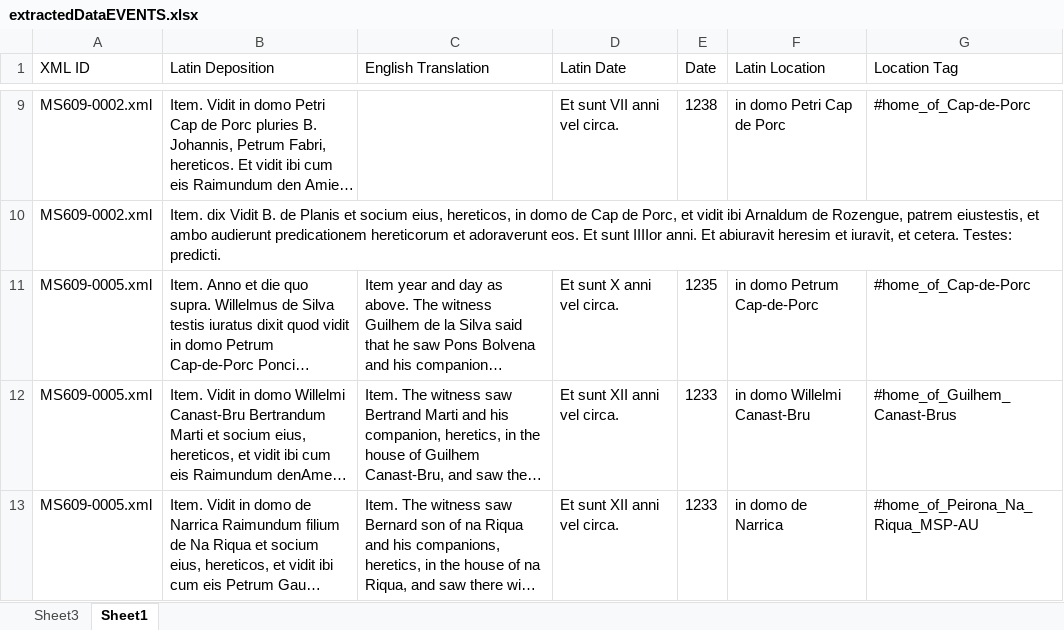
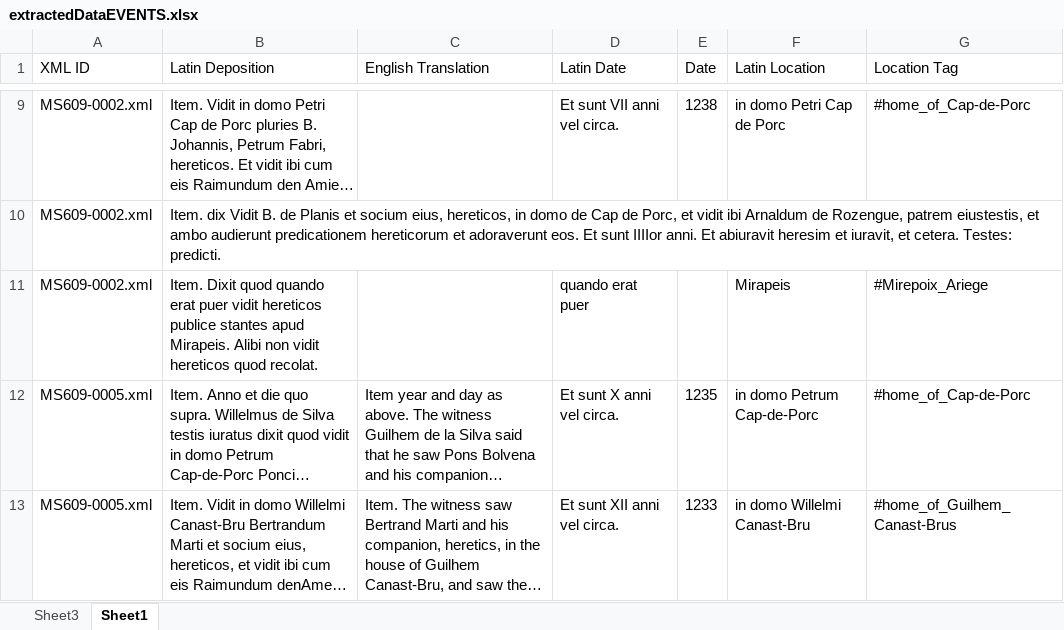
Before and after one commit to MadelinePL/seniorthesis, an Excel workbook: XLSX Files/extractedDataEVENTS.xlsx, sheet Sheet1, drawn as a sheet; only a part is shown, gaps mark what is left out; the shorter side is filled out with more unchanged rows; long unchanged cells end in …; values as stored, in another font and other column widths than the file's, no borders; table styles not drawn; the diff covers the shown part only; the diff names each change by its address in the sheet, - before the commit and + after, or states it on an @@ line.

```diff
--- a/XLSX Files/extractedDataEVENTS.xlsx (sheet Sheet1)
+++ b/XLSX Files/extractedDataEVENTS.xlsx (sheet Sheet1)
+row 11: MS609-0002.xml | Item. Dixit quod quando erat puer vidit hereticos publice stantes apud Mirapeis. Alibi non vidit hereticos quod recolat. |  | quando erat puer |  | Mirapeis | #Mirepoix_Ariege
```
Also changed, not shown: 17 added rows and 1 removed row elsewhere in this sheet, 4 other files.
